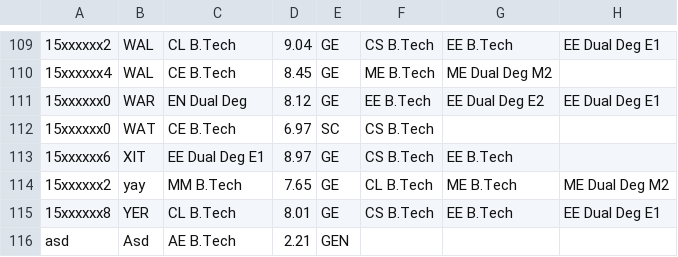
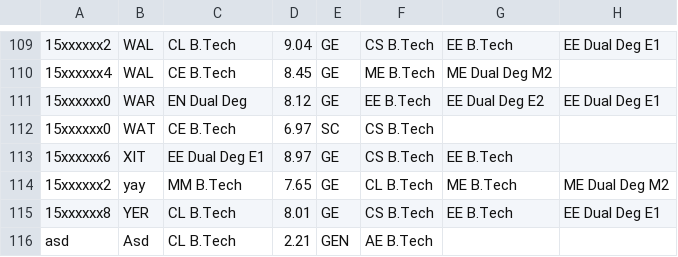
Before and after one commit to srajangarg/branch-allocation, a CSV file: static/students.csv, drawn as a sheet; only a part is shown, gaps mark what is left out; the diff names each change by its address in the sheet, - before the commit and + after, or states it on an @@ line.

Commit message:
data validation done, my work is over :)

```diff
--- a/static/students.csv
+++ b/static/students.csv
-C116: AE B.Tech
+C116: CL B.Tech
-F116: (empty)
+F116: AE B.Tech
```
Also changed, not shown: 3 other files.
